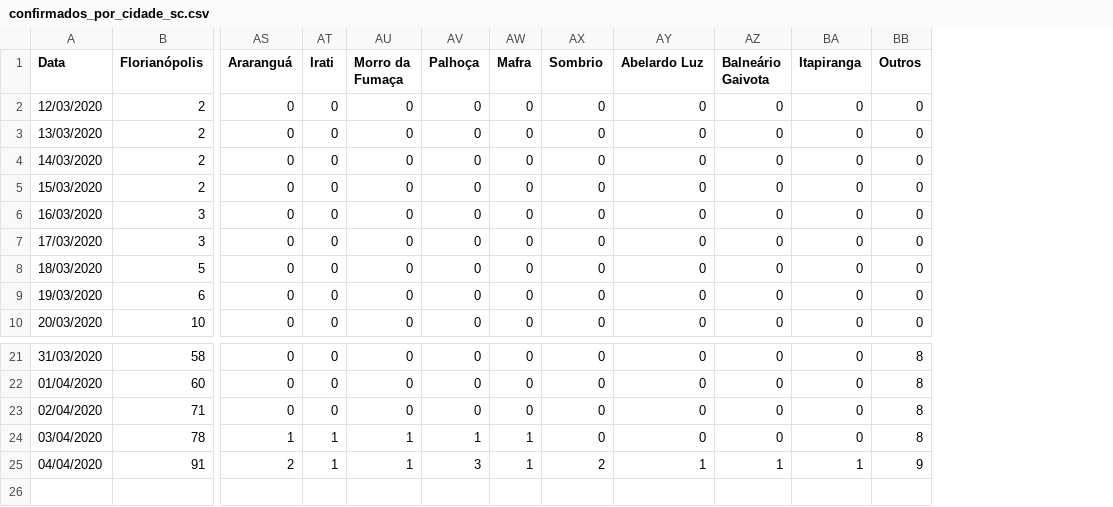
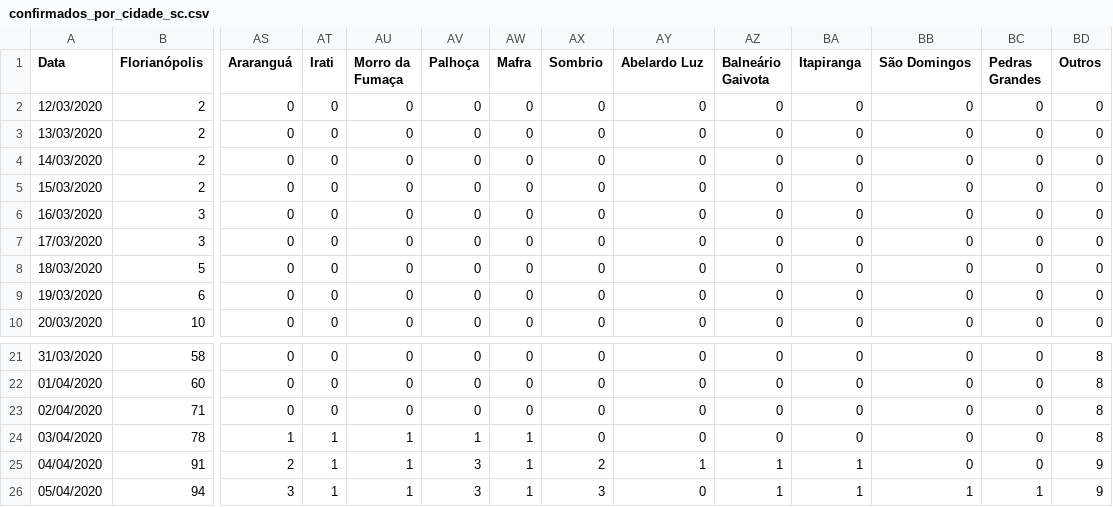
Before and after one commit to anfer86/covid19_sc_dados, a CSV file: confirmados_por_cidade_sc.csv, drawn as a sheet; only a part is shown, gaps mark what is left out; rows hold the shown columns only; the diff names each change by its address in the sheet, - before the commit and + after, or states it on an @@ line.

Commit message:
Dados de 05/04/2020.

```diff
--- a/confirmados_por_cidade_sc.csv
+++ b/confirmados_por_cidade_sc.csv
+column BB (São Domingos), rows 2-10: all 0; rows 21-25: all 0
+column BC (Pedras Grandes), rows 2-10: all 0; rows 21-25: all 0
+row 26: 05/04/2020 | 94 | 3 | 1 | 1 | 3 | 1 | 3 | 0 | 1 | 1 | 1 | 1 | 9
```
